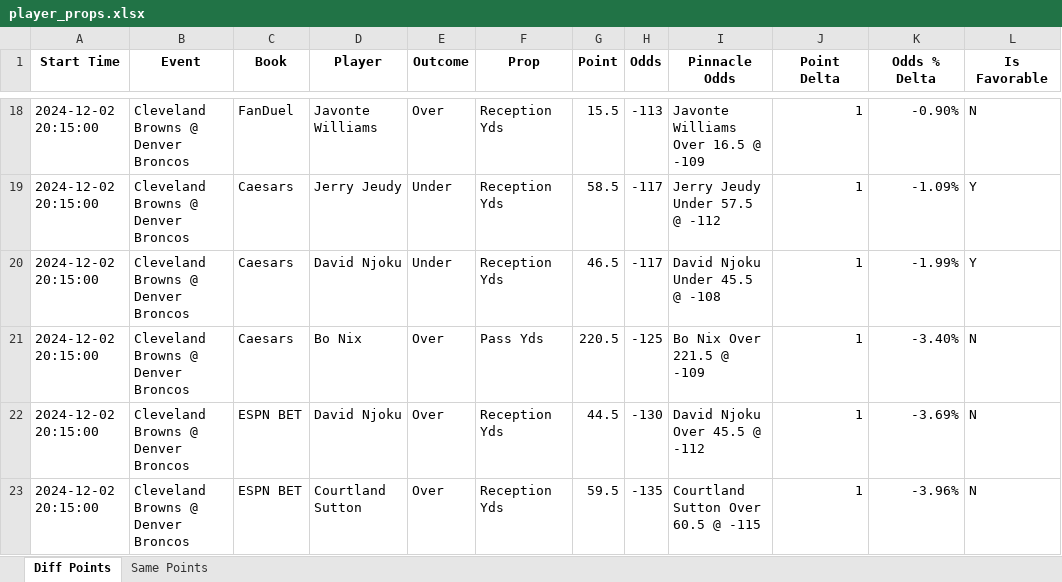
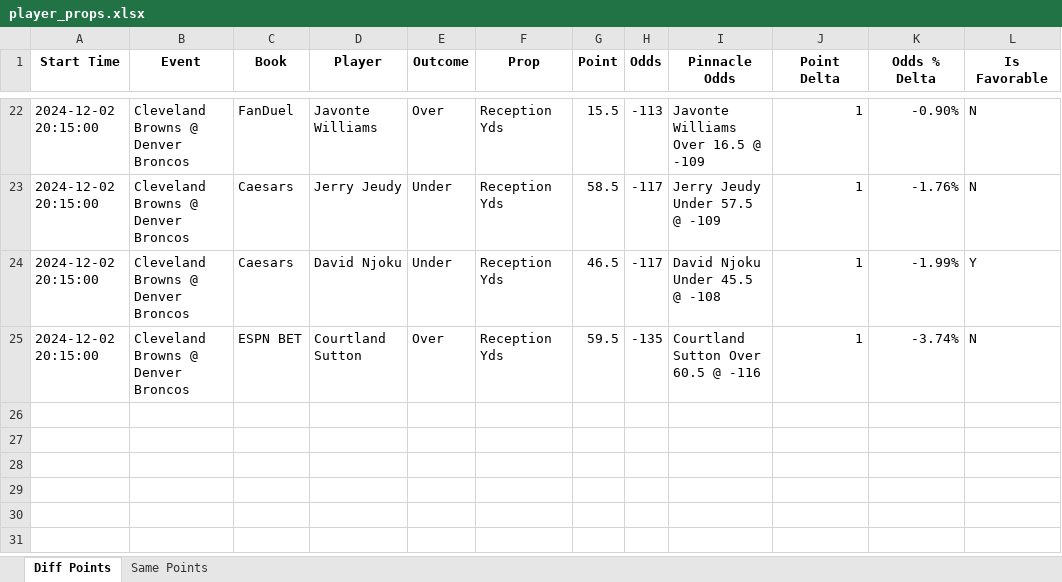
Before and after one commit to rahulShahCode/player-props-scraper, an Excel workbook: player_props.xlsx, sheet Diff Points, drawn as a sheet; only a part is shown, gaps mark what is left out; values as stored, in another font and other column widths than the file's, no borders; removed rows and columns are numbered as before the commit, all else as after; the diff covers the shown part only; the diff names each change by its address in the sheet, - before the commit and + after, or states it on an @@ line.

```diff
--- a/player_props.xlsx (sheet Diff Points)
+++ b/player_props.xlsx (sheet Diff Points)
-I23 (Pinnacle Odds): Jerry Jeudy Under 57.5 @ -112
+I23 (Pinnacle Odds): Jerry Jeudy Under 57.5 @ -109
-K23 (Odds % Delta): -1.09%
+K23 (Odds % Delta): -1.76%
-L23 (Is Favorable): Y
+L23 (Is Favorable): N
-row 21: 2024-12-02 20:15:00 | Cleveland Browns @ Denver Broncos | Caesars | Bo Nix | Over | Pass Yds | 220.5 | -125 | Bo Nix Over 221.5 @ -109 | 1 | -3.40% | N
-row 22: 2024-12-02 20:15:00 | Cleveland Browns @ Denver Broncos | ESPN BET | David Njoku | Over | Reception Yds | 44.5 | -130 | David Njoku Over 45.5 @ -112 | 1 | -3.69% | N
-I25 (Pinnacle Odds): Courtland Sutton Over 60.5 @ -115
+I25 (Pinnacle Odds): Courtland Sutton Over 60.5 @ -116
-K25 (Odds % Delta): -3.96%
+K25 (Odds % Delta): -3.74%
```
Also changed, not shown: 7 added rows, 3 removed rows and 27 edited cells elsewhere in this sheet, 2 other files.
